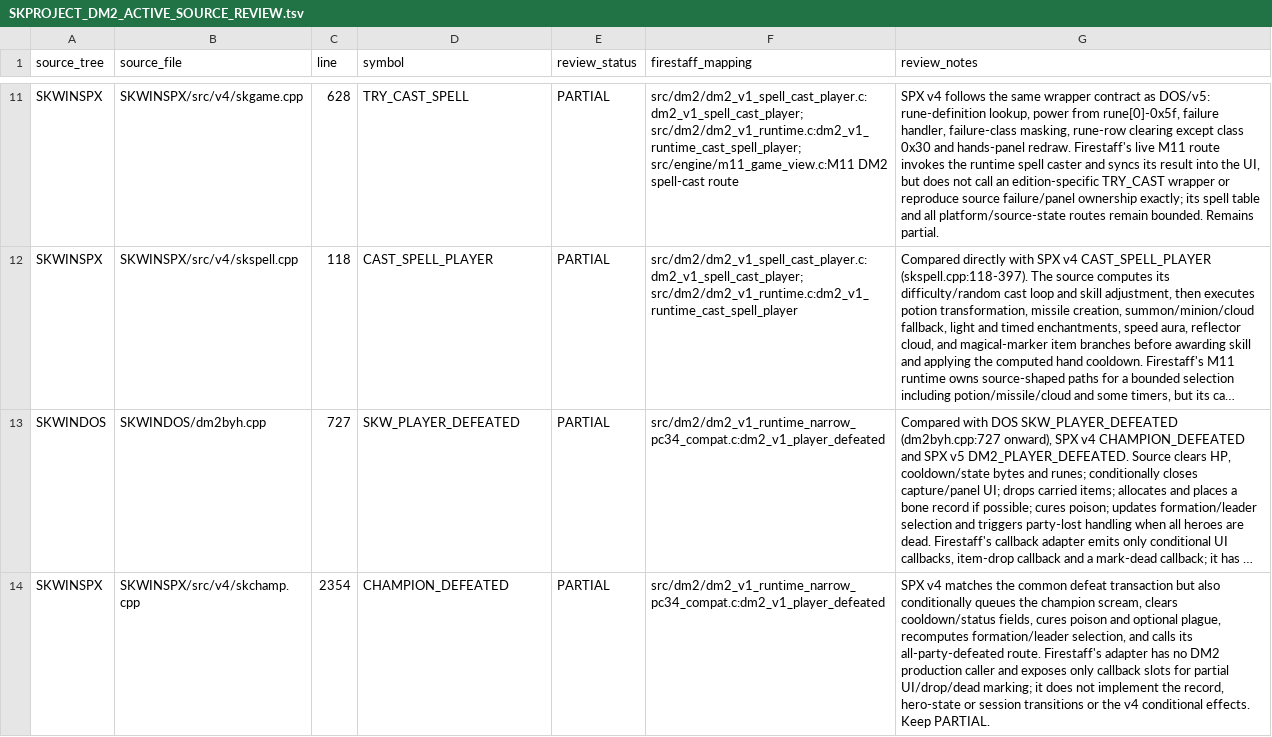
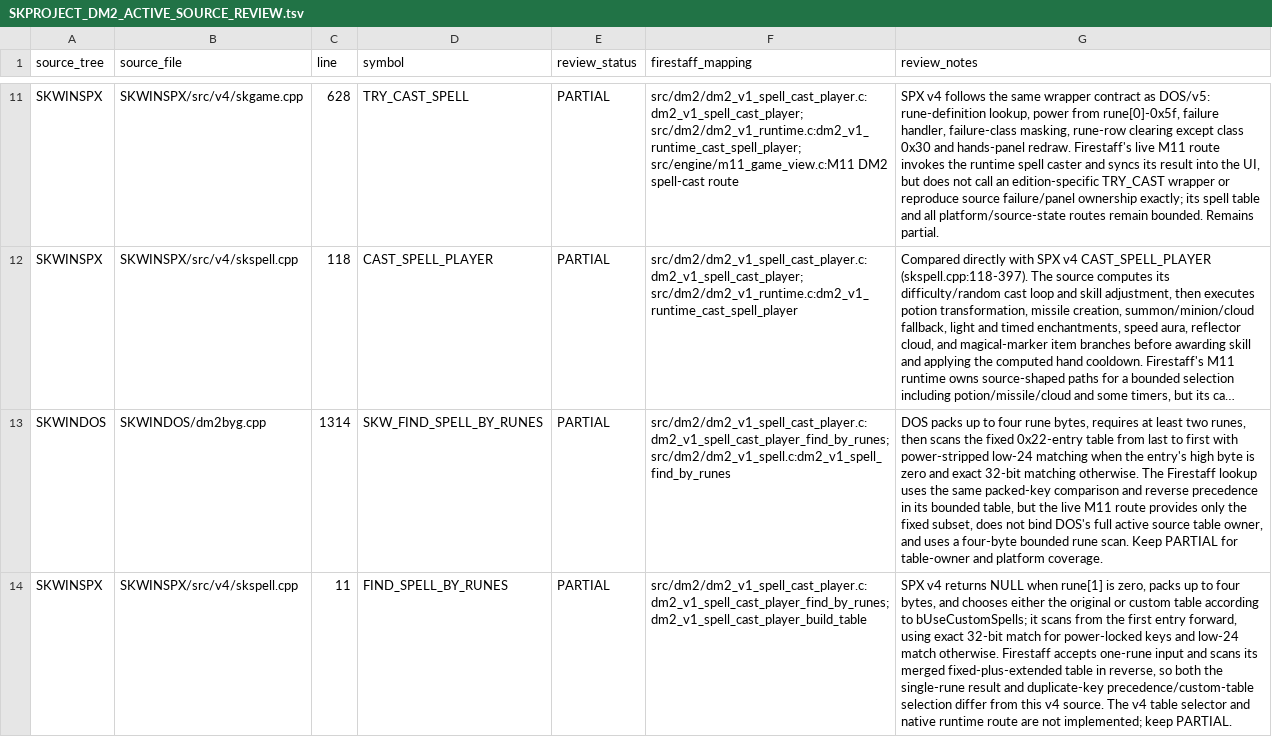
Before and after one commit to yeager/firestaff, a TSV file: docs/reference/audits/SKPROJECT_DM2_ACTIVE_SOURCE_REVIEW.tsv, drawn as a sheet; only a part is shown, gaps mark what is left out; the shorter side is filled out with more unchanged rows; long unchanged cells end in …; the diff covers the shown part only; the diff names each change by its address in the sheet, - before the commit and + after, or states it on an @@ line.

Commit message:
docs: audit DM2 spell lookup against SKProject

```diff
--- a/docs/reference/audits/SKPROJECT_DM2_ACTIVE_SOURCE_REVIEW.tsv
+++ b/docs/reference/audits/SKPROJECT_DM2_ACTIVE_SOURCE_REVIEW.tsv
+row 13: SKWINDOS | SKWINDOS/dm2byg.cpp | 1314 | SKW_FIND_SPELL_BY_RUNES | PARTIAL | src/dm2/dm2_v1_spell_cast_player.c:dm2_v1_spell_cast_player_find_by_runes; src/dm2/dm2_v1_spell.c:dm2_v1_spell_find_by_runes | DOS packs up to four rune bytes, requires at least two runes, then scans the fixed 0x22-entry table from last to first with power-stripped low-24 matching when the entry's high byte is zero and exact 32-bit matching otherwise. The Firestaff lookup uses the same packed-key comparison and reverse precedence in its bounded table, but the live M11 route provides only the fixed subset, does not bind DOS's full active source table owner, and uses a four-byte bounded rune scan. Keep PARTIAL for table-owner and platform coverage.
+row 14: SKWINSPX | SKWINSPX/src/v4/skspell.cpp | 11 | FIND_SPELL_BY_RUNES | PARTIAL | src/dm2/dm2_v1_spell_cast_player.c:dm2_v1_spell_cast_player_find_by_runes; dm2_v1_spell_cast_player_build_table | SPX v4 returns NULL when rune[1] is zero, packs up to four bytes, and chooses either the original or custom table according to bUseCustomSpells; it scans from the first entry forward, using exact 32-bit match for power-locked keys and low-24 match otherwise. Firestaff accepts one-rune input and scans its merged fixed-plus-extended table in reverse, so both the single-rune result and duplicate-key precedence/custom-table selection differ from this v4 source. The v4 table selector and native runtime route are not implemented; keep PARTIAL.
```
Also changed, not shown: 1 added row elsewhere in this file, 2 other files.
